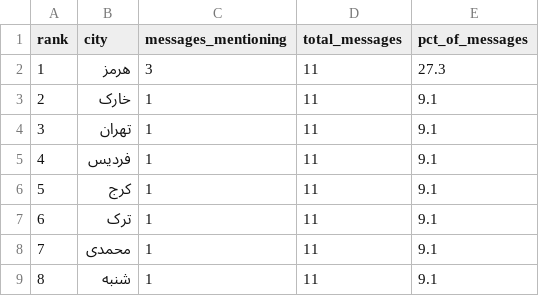
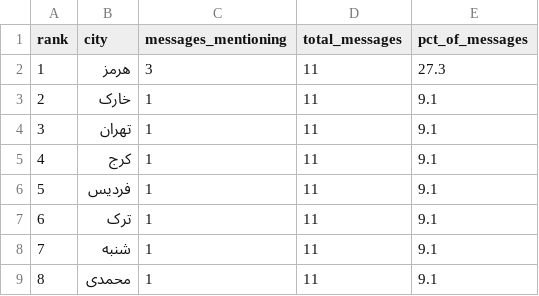
Before and after one commit to Baggiest/ZADAN, a CSV file: public/sample/counts-24h.csv, drawn as a sheet.

```diff
--- a/public/sample/counts-24h.csv
+++ b/public/sample/counts-24h.csv
@@ -4,6 +4,6 @@ rank,city,messages_mentioning,total_messages,pct_of_messages
 3,تهران,1,11,9.1
-4,فردیس,1,11,9.1
-5,کرج,1,11,9.1
+4,کرج,1,11,9.1
+5,فردیس,1,11,9.1
 6,ترک,1,11,9.1
-7,محمدی,1,11,9.1
-8,شنبه,1,11,9.1
+7,شنبه,1,11,9.1
+8,محمدی,1,11,9.1
```
Also changed, not shown: public/sample/counts-48h.csv, public/sample/counts-72h.csv, 1 other file.
